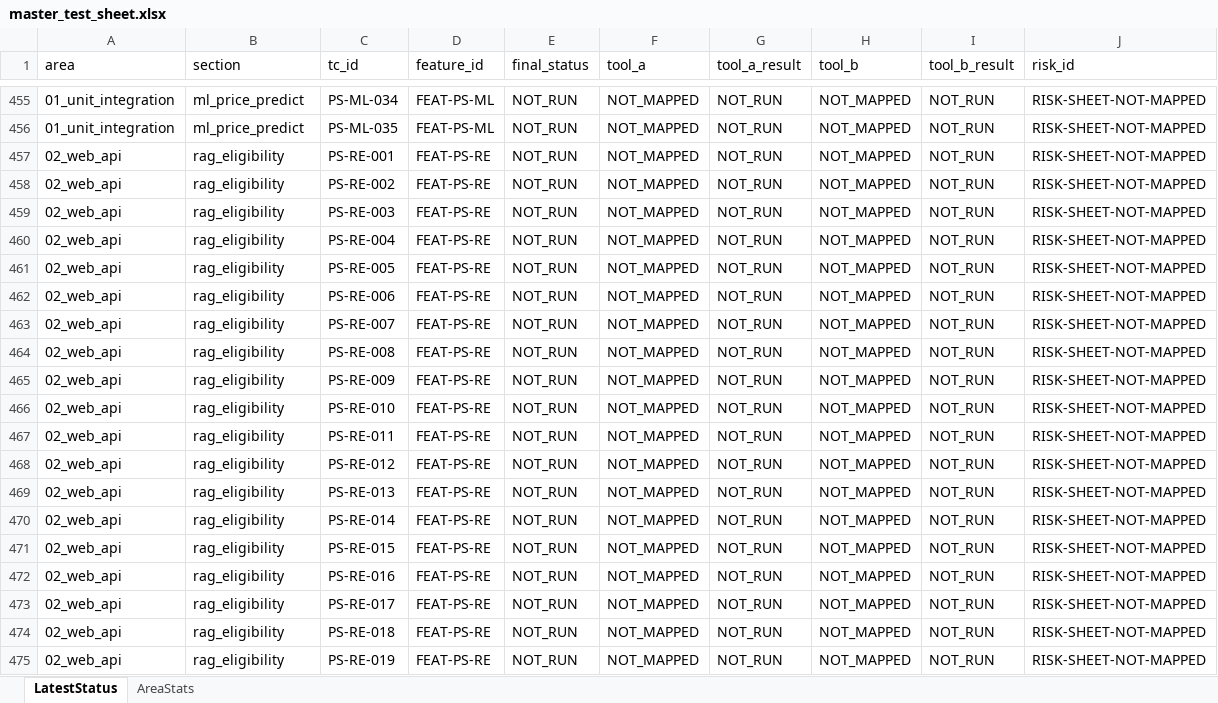
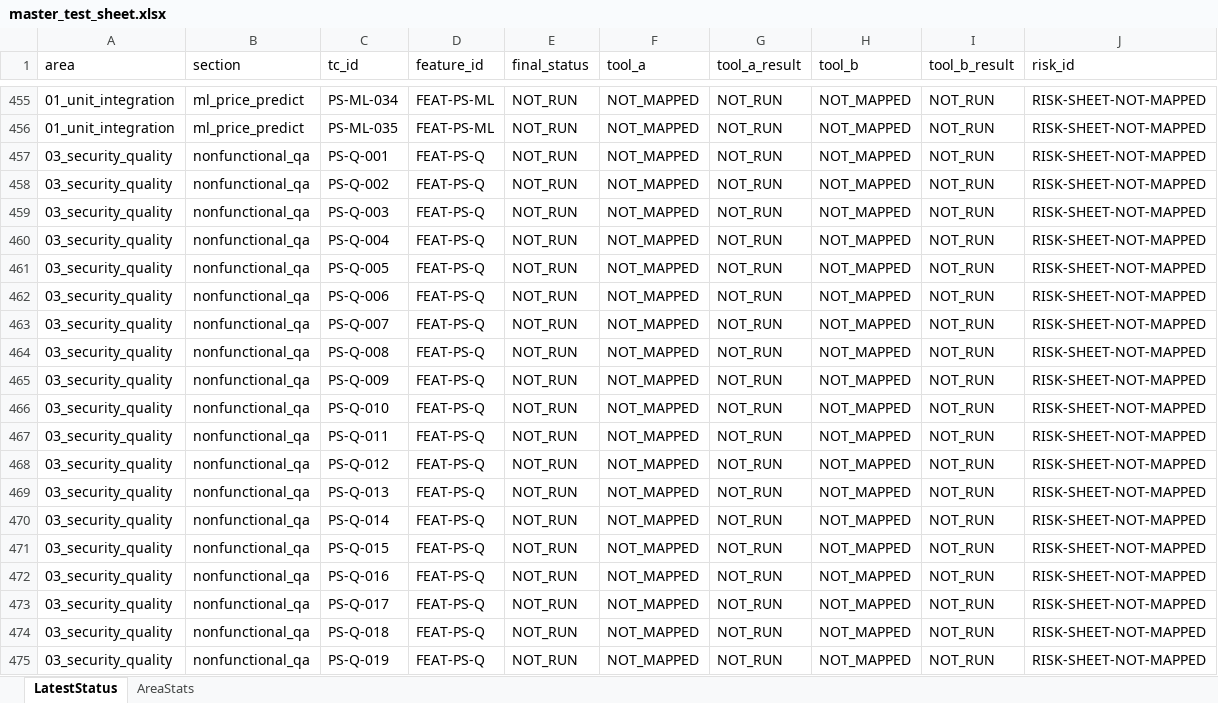
Before and after one commit to siren8289/pivotSeoul_v2, an Excel workbook: qa/master_test_sheet.xlsx, sheet LatestStatus, drawn as a sheet; only a part is shown, gaps mark what is left out; the shorter side is filled out with more unchanged rows; values as stored, in another font and other column widths than the file's, no borders; the diff covers the shown part only; the diff names each change by its address in the sheet, - before the commit and + after, or states it on an @@ line.

```diff
--- a/qa/master_test_sheet.xlsx (sheet LatestStatus)
+++ b/qa/master_test_sheet.xlsx (sheet LatestStatus)
+row 457: 03_security_quality | nonfunctional_qa | PS-Q-001 | FEAT-PS-Q | NOT_RUN | NOT_MAPPED | NOT_RUN | NOT_MAPPED | NOT_RUN | RISK-SHEET-NOT-MAPPED
+row 458: 03_security_quality | nonfunctional_qa | PS-Q-002 | FEAT-PS-Q | NOT_RUN | NOT_MAPPED | NOT_RUN | NOT_MAPPED | NOT_RUN | RISK-SHEET-NOT-MAPPED
+row 459: 03_security_quality | nonfunctional_qa | PS-Q-003 | FEAT-PS-Q | NOT_RUN | NOT_MAPPED | NOT_RUN | NOT_MAPPED | NOT_RUN | RISK-SHEET-NOT-MAPPED
+row 460: 03_security_quality | nonfunctional_qa | PS-Q-004 | FEAT-PS-Q | NOT_RUN | NOT_MAPPED | NOT_RUN | NOT_MAPPED | NOT_RUN | RISK-SHEET-NOT-MAPPED
+row 461: 03_security_quality | nonfunctional_qa | PS-Q-005 | FEAT-PS-Q | NOT_RUN | NOT_MAPPED | NOT_RUN | NOT_MAPPED | NOT_RUN | RISK-SHEET-NOT-MAPPED
+row 462: 03_security_quality | nonfunctional_qa | PS-Q-006 | FEAT-PS-Q | NOT_RUN | NOT_MAPPED | NOT_RUN | NOT_MAPPED | NOT_RUN | RISK-SHEET-NOT-MAPPED
+row 463: 03_security_quality | nonfunctional_qa | PS-Q-007 | FEAT-PS-Q | NOT_RUN | NOT_MAPPED | NOT_RUN | NOT_MAPPED | NOT_RUN | RISK-SHEET-NOT-MAPPED
+row 464: 03_security_quality | nonfunctional_qa | PS-Q-008 | FEAT-PS-Q | NOT_RUN | NOT_MAPPED | NOT_RUN | NOT_MAPPED | NOT_RUN | RISK-SHEET-NOT-MAPPED
+row 465: 03_security_quality | nonfunctional_qa | PS-Q-009 | FEAT-PS-Q | NOT_RUN | NOT_MAPPED | NOT_RUN | NOT_MAPPED | NOT_RUN | RISK-SHEET-NOT-MAPPED
+row 466: 03_security_quality | nonfunctional_qa | PS-Q-010 | FEAT-PS-Q | NOT_RUN | NOT_MAPPED | NOT_RUN | NOT_MAPPED | NOT_RUN | RISK-SHEET-NOT-MAPPED
+row 467: 03_security_quality | nonfunctional_qa | PS-Q-011 | FEAT-PS-Q | NOT_RUN | NOT_MAPPED | NOT_RUN | NOT_MAPPED | NOT_RUN | RISK-SHEET-NOT-MAPPED
+row 468: 03_security_quality | nonfunctional_qa | PS-Q-012 | FEAT-PS-Q | NOT_RUN | NOT_MAPPED | NOT_RUN | NOT_MAPPED | NOT_RUN | RISK-SHEET-NOT-MAPPED
+row 469: 03_security_quality | nonfunctional_qa | PS-Q-013 | FEAT-PS-Q | NOT_RUN | NOT_MAPPED | NOT_RUN | NOT_MAPPED | NOT_RUN | RISK-SHEET-NOT-MAPPED
+row 470: 03_security_quality | nonfunctional_qa | PS-Q-014 | FEAT-PS-Q | NOT_RUN | NOT_MAPPED | NOT_RUN | NOT_MAPPED | NOT_RUN | RISK-SHEET-NOT-MAPPED
+row 471: 03_security_quality | nonfunctional_qa | PS-Q-015 | FEAT-PS-Q | NOT_RUN | NOT_MAPPED | NOT_RUN | NOT_MAPPED | NOT_RUN | RISK-SHEET-NOT-MAPPED
+row 472: 03_security_quality | nonfunctional_qa | PS-Q-016 | FEAT-PS-Q | NOT_RUN | NOT_MAPPED | NOT_RUN | NOT_MAPPED | NOT_RUN | RISK-SHEET-NOT-MAPPED
+row 473: 03_security_quality | nonfunctional_qa | PS-Q-017 | FEAT-PS-Q | NOT_RUN | NOT_MAPPED | NOT_RUN | NOT_MAPPED | NOT_RUN | RISK-SHEET-NOT-MAPPED
+row 474: 03_security_quality | nonfunctional_qa | PS-Q-018 | FEAT-PS-Q | NOT_RUN | NOT_MAPPED | NOT_RUN | NOT_MAPPED | NOT_RUN | RISK-SHEET-NOT-MAPPED
+row 475: 03_security_quality | nonfunctional_qa | PS-Q-019 | FEAT-PS-Q | NOT_RUN | NOT_MAPPED | NOT_RUN | NOT_MAPPED | NOT_RUN | RISK-SHEET-NOT-MAPPED
```
Also changed, not shown: 67 added rows elsewhere in this sheet, sheet AreaStats, qa/results/03_security_quality/nonfunctional_qa/2026-11-03/test_sheet.xlsx, 9 other files.
